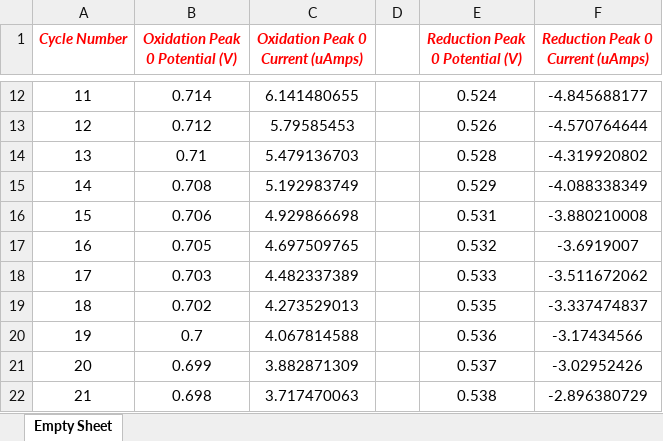
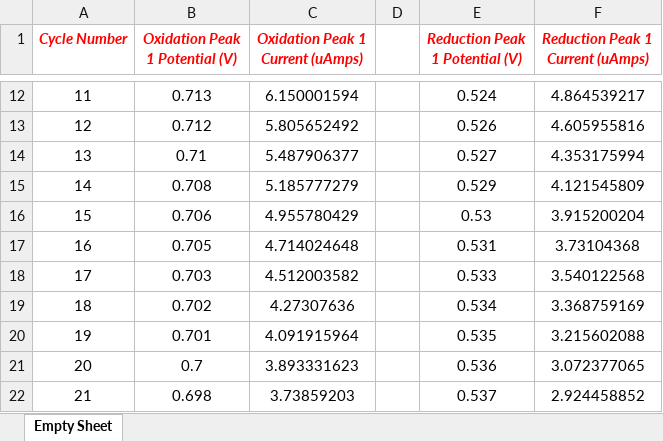
Before and after one commit to SammysStacks/Cyclic-Voltammetry-Analysis, an Excel workbook: Data/2022-03-23 MQ HCF/CV Analysis/Peak Information/CV-Carbon-CuHCF-3.xlsx, sheet Empty Sheet, drawn as a sheet; only a part is shown, gaps mark what is left out; values as stored, in another font and other column widths than the file's, no borders; the diff covers the shown part only; the diff names each change by its address in the sheet, - before the commit and + after, or states it on an @@ line.

```diff
--- a/Data/2022-03-23 MQ HCF/CV Analysis/Peak Information/CV-Carbon-CuHCF-3.xlsx (sheet Empty Sheet)
+++ b/Data/2022-03-23 MQ HCF/CV Analysis/Peak Information/CV-Carbon-CuHCF-3.xlsx (sheet Empty Sheet)
-B1: Oxidation Peak 0 Potential (V)
+B1: Oxidation Peak 1 Potential (V)
-C1: Oxidation Peak 0 Current (uAmps)
+C1: Oxidation Peak 1 Current (uAmps)
-E1: Reduction Peak 0 Potential (V)
+E1: Reduction Peak 1 Potential (V)
-F1: Reduction Peak 0 Current (uAmps)
+F1: Reduction Peak 1 Current (uAmps)
-B12 (Oxidation Peak 1 Potential (V)): 0.714
+B12 (Oxidation Peak 1 Potential (V)): 0.713
-C12 (Oxidation Peak 1 Current (uAmps)): 6.141480655
+C12 (Oxidation Peak 1 Current (uAmps)): 6.150001594
-F12 (Reduction Peak 1 Current (uAmps)): -4.845688177
+F12 (Reduction Peak 1 Current (uAmps)): 4.864539217
-C13 (Oxidation Peak 1 Current (uAmps)): 5.79585453
+C13 (Oxidation Peak 1 Current (uAmps)): 5.805652492
-F13 (Reduction Peak 1 Current (uAmps)): -4.570764644
+F13 (Reduction Peak 1 Current (uAmps)): 4.605955816
-C14 (Oxidation Peak 1 Current (uAmps)): 5.479136703
+C14 (Oxidation Peak 1 Current (uAmps)): 5.487906377
-E14 (Reduction Peak 1 Potential (V)): 0.528
+E14 (Reduction Peak 1 Potential (V)): 0.527
-F14 (Reduction Peak 1 Current (uAmps)): -4.319920802
+F14 (Reduction Peak 1 Current (uAmps)): 4.353175994
-C15 (Oxidation Peak 1 Current (uAmps)): 5.192983749
+C15 (Oxidation Peak 1 Current (uAmps)): 5.185777279
-F15 (Reduction Peak 1 Current (uAmps)): -4.088338349
+F15 (Reduction Peak 1 Current (uAmps)): 4.121545809
-C16 (Oxidation Peak 1 Current (uAmps)): 4.929866698
+C16 (Oxidation Peak 1 Current (uAmps)): 4.955780429
-E16 (Reduction Peak 1 Potential (V)): 0.531
+E16 (Reduction Peak 1 Potential (V)): 0.53
-F16 (Reduction Peak 1 Current (uAmps)): -3.880210008
+F16 (Reduction Peak 1 Current (uAmps)): 3.915200204
-C17 (Oxidation Peak 1 Current (uAmps)): 4.697509765
+C17 (Oxidation Peak 1 Current (uAmps)): 4.714024648
-E17 (Reduction Peak 1 Potential (V)): 0.532
+E17 (Reduction Peak 1 Potential (V)): 0.531
-F17 (Reduction Peak 1 Current (uAmps)): -3.6919007
+F17 (Reduction Peak 1 Current (uAmps)): 3.73104368
-C18 (Oxidation Peak 1 Current (uAmps)): 4.482337389
+C18 (Oxidation Peak 1 Current (uAmps)): 4.512003582
-F18 (Reduction Peak 1 Current (uAmps)): -3.511672062
+F18 (Reduction Peak 1 Current (uAmps)): 3.540122568
-C19 (Oxidation Peak 1 Current (uAmps)): 4.273529013
+C19 (Oxidation Peak 1 Current (uAmps)): 4.27307636
-E19 (Reduction Peak 1 Potential (V)): 0.535
+E19 (Reduction Peak 1 Potential (V)): 0.534
-F19 (Reduction Peak 1 Current (uAmps)): -3.337474837
+F19 (Reduction Peak 1 Current (uAmps)): 3.368759169
-B20 (Oxidation Peak 1 Potential (V)): 0.7
+B20 (Oxidation Peak 1 Potential (V)): 0.701
-C20 (Oxidation Peak 1 Current (uAmps)): 4.067814588
+C20 (Oxidation Peak 1 Current (uAmps)): 4.091915964
-E20 (Reduction Peak 1 Potential (V)): 0.536
+E20 (Reduction Peak 1 Potential (V)): 0.535
-F20 (Reduction Peak 1 Current (uAmps)): -3.17434566
+F20 (Reduction Peak 1 Current (uAmps)): 3.215602088
-B21 (Oxidation Peak 1 Potential (V)): 0.699
+B21 (Oxidation Peak 1 Potential (V)): 0.7
-C21 (Oxidation Peak 1 Current (uAmps)): 3.882871309
+C21 (Oxidation Peak 1 Current (uAmps)): 3.893331623
-E21 (Reduction Peak 1 Potential (V)): 0.537
+E21 (Reduction Peak 1 Potential (V)): 0.536
-F21 (Reduction Peak 1 Current (uAmps)): -3.02952426
+F21 (Reduction Peak 1 Current (uAmps)): 3.072377065
-C22 (Oxidation Peak 1 Current (uAmps)): 3.717470063
+C22 (Oxidation Peak 1 Current (uAmps)): 3.73859203
-E22 (Reduction Peak 1 Potential (V)): 0.538
+E22 (Reduction Peak 1 Potential (V)): 0.537
-F22 (Reduction Peak 1 Current (uAmps)): -2.896380729
+F22 (Reduction Peak 1 Current (uAmps)): 2.924458852
```
Also changed, not shown: 133 edited cells elsewhere in this sheet, Data/2022-03-23 MQ HCF/CV Analysis/Peak Information/CV-Carbon-CuHCF-1.xlsx, Data/2022-03-23 MQ HCF/CV Analysis/Peak Information/CV-Carbon-CuHCF-2.xlsx, 6 other files.
